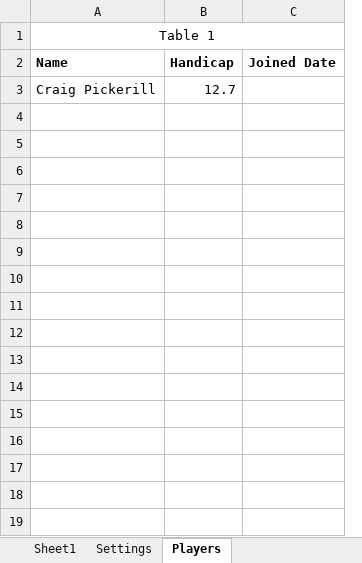
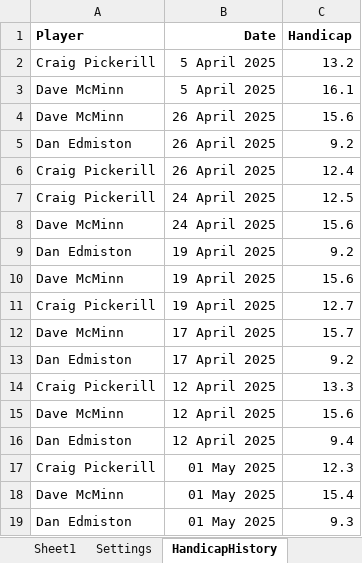
Before and after one commit to CMPtechnik/CheadleBandits, an Excel workbook: data/leaguedata.xlsx, sheet HandicapHistory, drawn as a sheet; values as stored, in another font and other column widths than the file's, no borders; charts and pictures not drawn; removed rows and columns are numbered as before the commit, all else as after; the diff names each change by its address in the sheet, - before the commit and + after, or states it on an @@ line.

```diff
--- a/data/leaguedata.xlsx (sheet HandicapHistory)
+++ b/data/leaguedata.xlsx (sheet HandicapHistory)
-sheet tab: Players
+sheet tab: HandicapHistory
+column B (Date), row 11: 19 April 2025
-column C (Joined Date), empty
-row 1: Table 1
-A1: Name
+A1: Player
+row 2: Craig Pickerill | 5 April 2025 | 13.2
+row 3: Dave McMinn | 5 April 2025 | 16.1
+row 4: Dave McMinn | 26 April 2025 | 15.6
+row 5: Dan Edmiston | 26 April 2025 | 9.2
+row 6: Craig Pickerill | 26 April 2025 | 12.4
+row 7: Craig Pickerill | 24 April 2025 | 12.5
+row 8: Dave McMinn | 24 April 2025 | 15.6
+row 9: Dan Edmiston | 19 April 2025 | 9.2
+row 10: Dave McMinn | 19 April 2025 | 15.6
+row 12: Dave McMinn | 17 April 2025 | 15.7
+row 13: Dan Edmiston | 17 April 2025 | 9.2
+row 14: Craig Pickerill | 12 April 2025 | 13.3
+row 15: Dave McMinn | 12 April 2025 | 15.6
+row 16: Dan Edmiston | 12 April 2025 | 9.4
+row 17: Craig Pickerill | 01 May 2025 | 12.3
+row 18: Dave McMinn | 01 May 2025 | 15.4
+row 19: Dan Edmiston | 01 May 2025 | 9.3
```
Also changed, not shown: sheet Sheet1, sheet Settings, charts or pictures, 2 other files.
